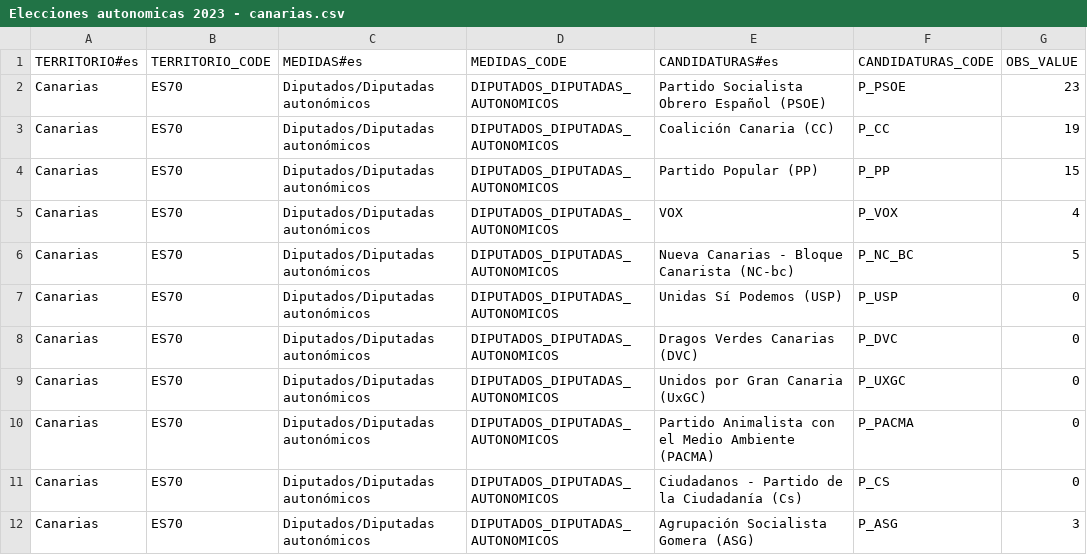
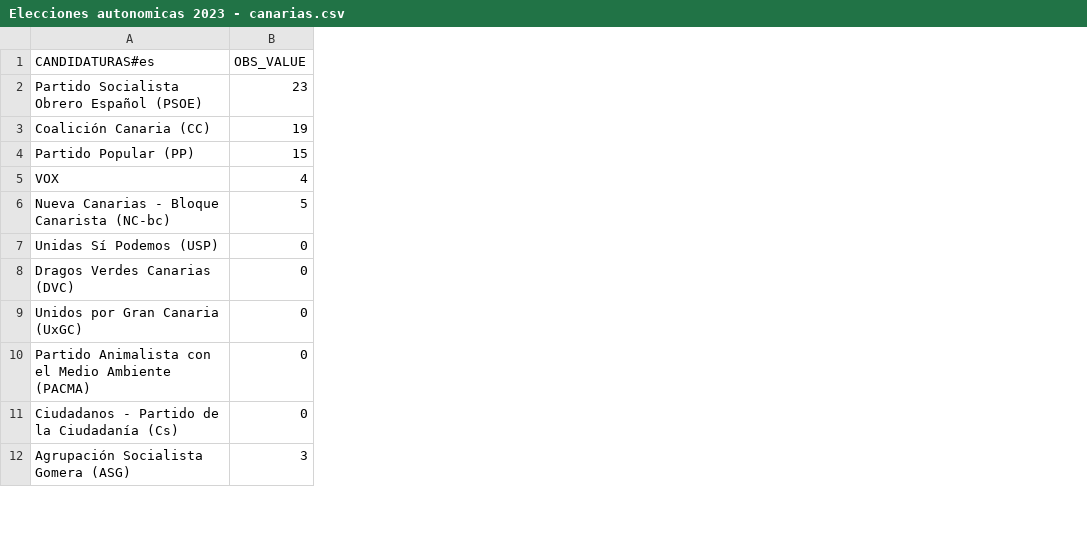
Before and after one commit to eDatos/egraficos, a CSV file: public/sample-datasets/Elecciones autonomicas 2023 - canarias.csv, drawn as a sheet; only a part is shown; the diff names each change by its address in the sheet, - before the commit and + after, or states it on an @@ line.

```diff
--- a/public/sample-datasets/Elecciones autonomicas 2023 - canarias.csv
+++ b/public/sample-datasets/Elecciones autonomicas 2023 - canarias.csv
-column A (TERRITORIO#es), rows 2-12: all Canarias
-column B (TERRITORIO_CODE), rows 2-12: all ES70
-column C (MEDIDAS#es), rows 2-12: all Diputados/Diputadas autonómicos
-column D (MEDIDAS_CODE), rows 2-12: all DIPUTADOS_DIPUTADAS_AUTONOMICOS
-column F (CANDIDATURAS_CODE), rows 2-12: P_PSOE | P_CC | P_PP | P_VOX | P_NC_BC | P_USP | P_DVC | P_UXGC | P_PACMA | P_CS | P_ASG
```
Also changed, not shown: public/sample-datasets/Consumo energetico por sectores - canarias.csv, public/sample-datasets/IPC - canarias.csv, 5 other files.
